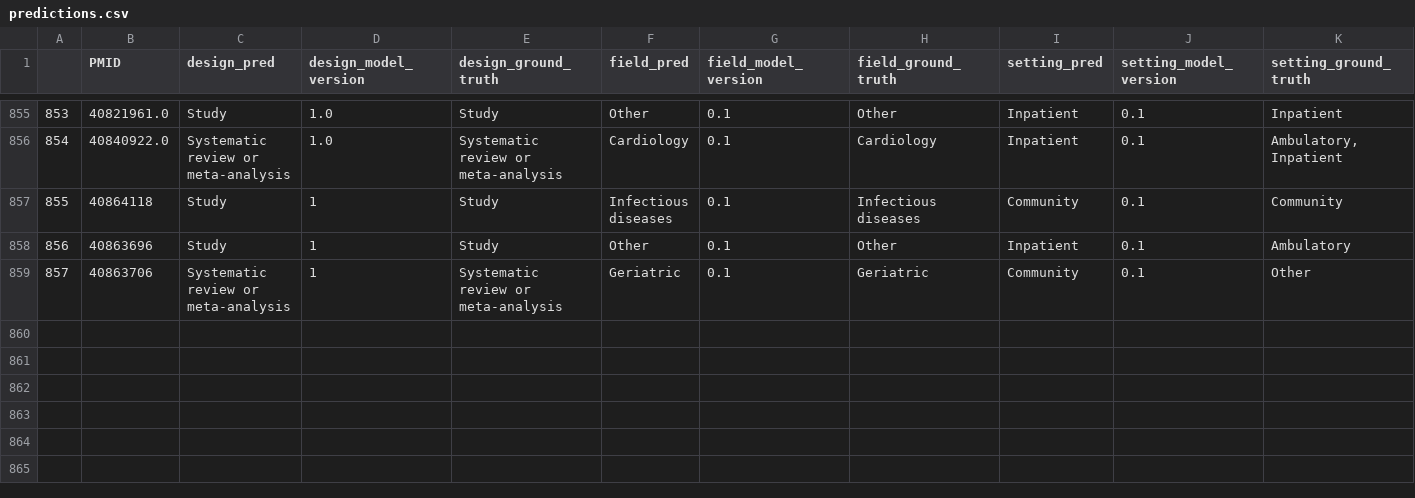
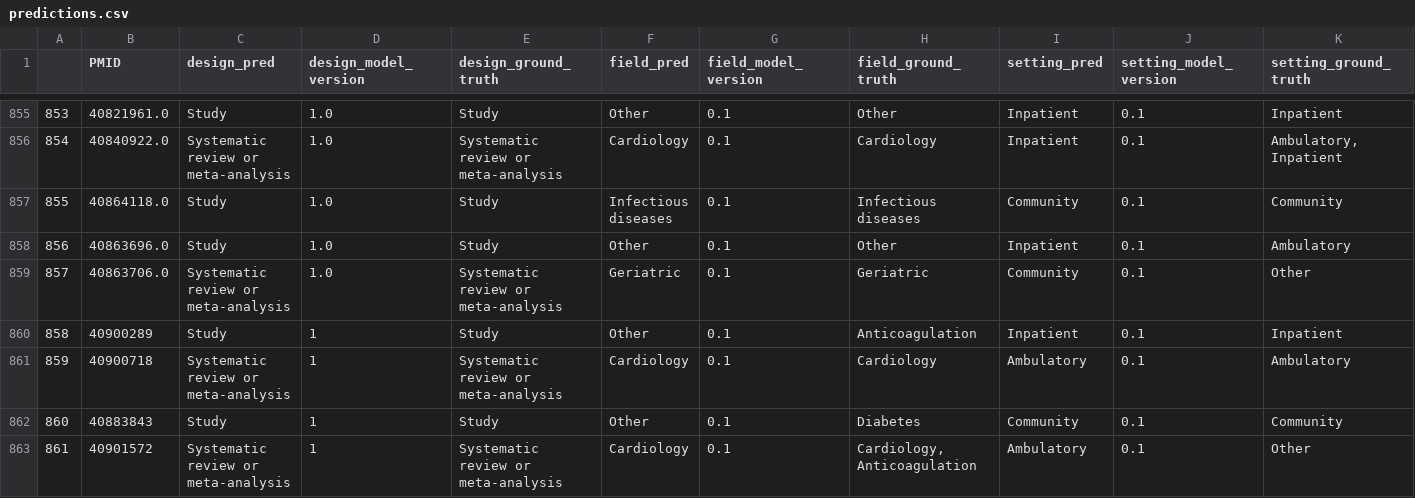
Before and after one commit to urppchusj/impactpharmacie, a CSV file: data/second_gen/predictions.csv, drawn as a sheet; only a part is shown, gaps mark what is left out.

```diff
--- a/data/second_gen/predictions.csv
+++ b/data/second_gen/predictions.csv
@@ -856,4 +856,8 @@
 854,40840922.0,Systematic review or meta-analysis,1.0,Systematic review or meta-analysis,Cardiology,0.1,Cardiology,Inpatient,0.1,"Ambulatory, Inpatient"
-855,40864118,Study,1,Study,Infectious diseases,0.1,Infectious diseases,Community,0.1,Community
-856,40863696,Study,1,Study,Other,0.1,Other,Inpatient,0.1,Ambulatory
-857,40863706,Systematic review or meta-analysis,1,Systematic review or meta-analysis,Geriatric,0.1,Geriatric,Community,0.1,Other
+855,40864118.0,Study,1.0,Study,Infectious diseases,0.1,Infectious diseases,Community,0.1,Community
+856,40863696.0,Study,1.0,Study,Other,0.1,Other,Inpatient,0.1,Ambulatory
+857,40863706.0,Systematic review or meta-analysis,1.0,Systematic review or meta-analysis,Geriatric,0.1,Geriatric,Community,0.1,Other
+858,40900289,Study,1,Study,Other,0.1,Anticoagulation,Inpatient,0.1,Inpatient
+859,40900718,Systematic review or meta-analysis,1,Systematic review or meta-analysis,Cardiology,0.1,Cardiology,Ambulatory,0.1,Ambulatory
+860,40883843,Study,1,Study,Other,0.1,Diabetes,Community,0.1,Community
+861,40901572,Systematic review or meta-analysis,1,Systematic review or meta-analysis,Cardiology,0.1,"Cardiology, Anticoagulation",Ambulatory,0.1,Other
```
Also changed, not shown: data/second_gen/extraction_log.csv, 2 other files.
